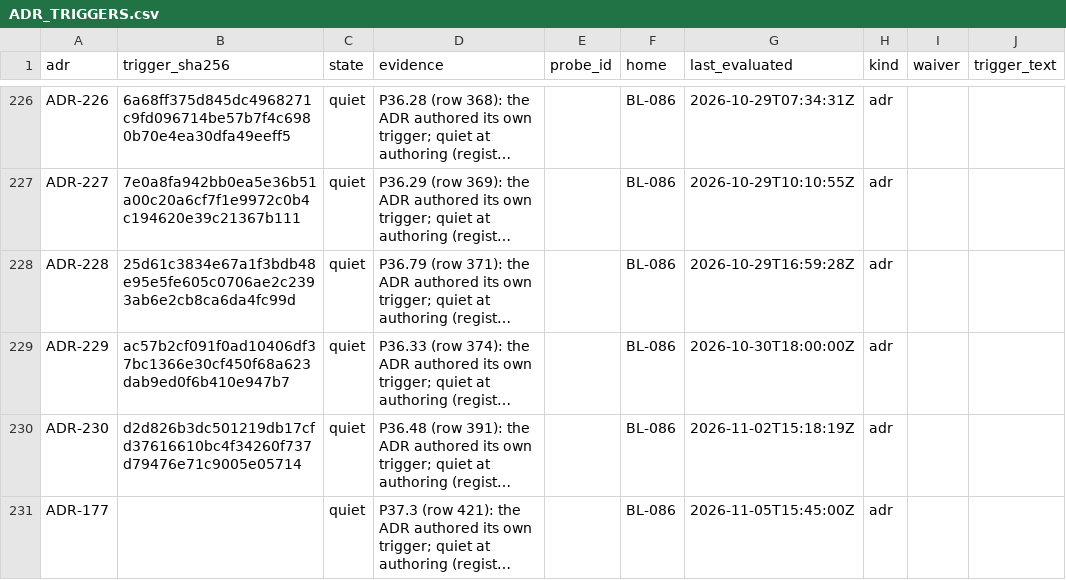
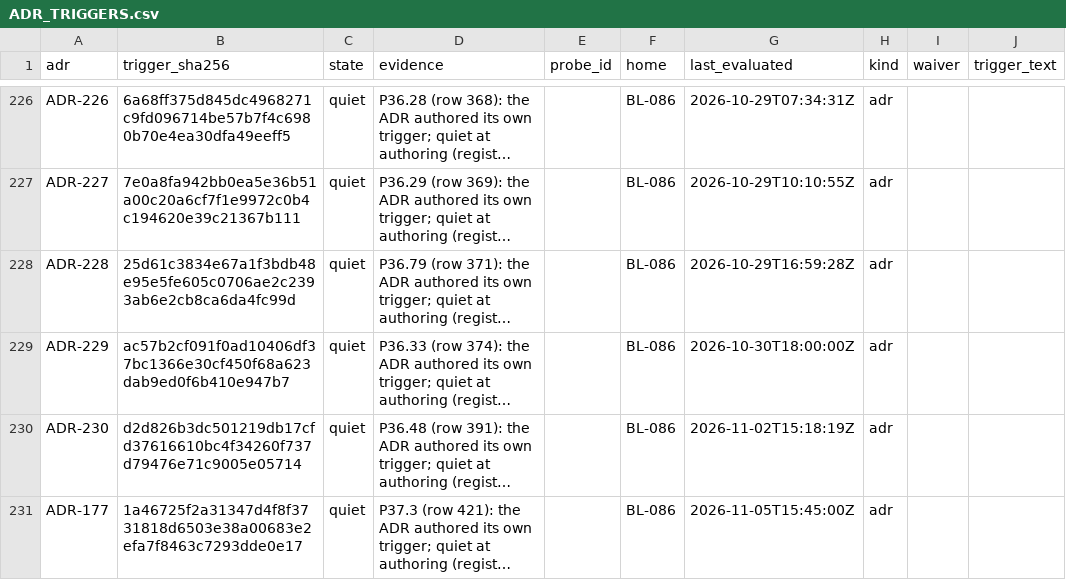
Before and after one commit to SteveVitali/Eleutheria, a CSV file: docs/build/reports/adr_triggers/ADR_TRIGGERS.csv, drawn as a sheet; only a part is shown, gaps mark what is left out; long unchanged cells end in …; the diff names each change by its address in the sheet, - before the commit and + after, or states it on an @@ line.

Commit message:
P37.3 — live-claim negate in the run-ledger window cell + ADR_TRIGGERS digest
Harness: devin-desktop/swe-2-high/subagent

```diff
--- a/docs/build/reports/adr_triggers/ADR_TRIGGERS.csv
+++ b/docs/build/reports/adr_triggers/ADR_TRIGGERS.csv
-B231 (trigger_sha256): (empty)
+B231 (trigger_sha256): 1a46725f2a31347d4f8f3731818d6503e38a00683e2efa7f8463c7293dde0e17
```
Also changed, not shown: docs/build/COVERAGE_MATRIX.csv, docs/build/reports/ci/flake_log.csv, 6 other files.
